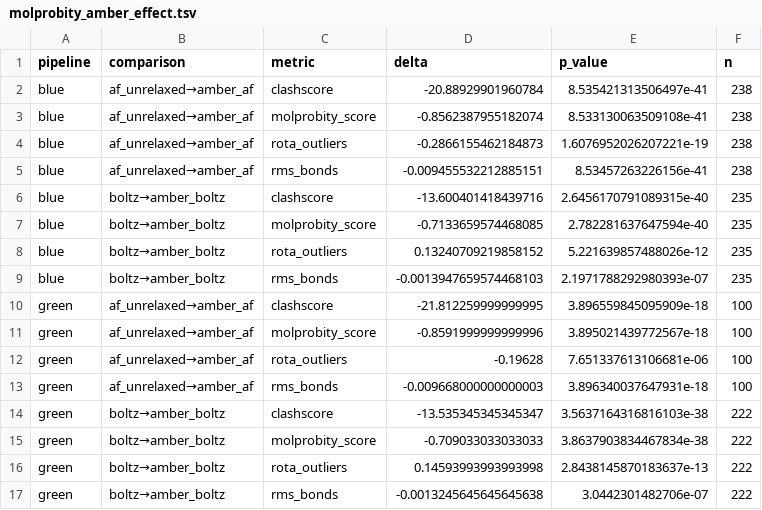
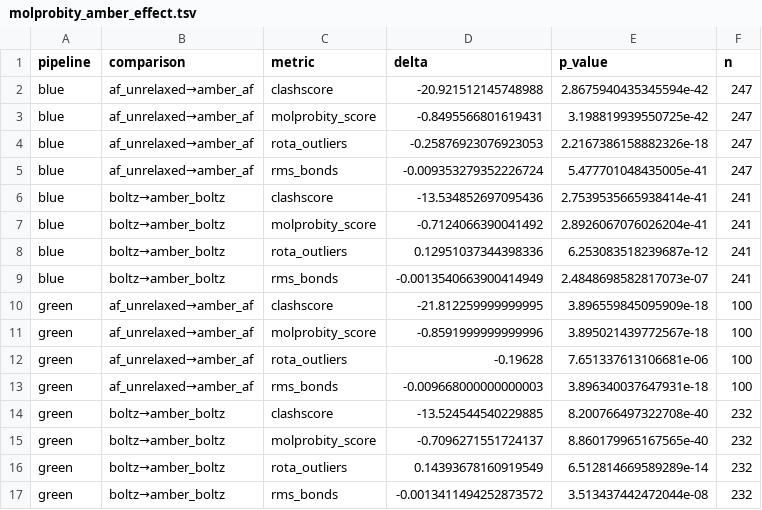
Before and after one commit to dreamlessx/Protein_Relax_Pipeline, a TSV file: red_analysis/tables/molprobity_amber_effect.tsv, drawn as a sheet.

```diff
--- a/red_analysis/tables/molprobity_amber_effect.tsv
+++ b/red_analysis/tables/molprobity_amber_effect.tsv
@@ -1,10 +1,10 @@
 pipeline	comparison	metric	delta	p_value	n
-blue	af_unrelaxed→amber_af	clashscore	-20.88929901960784	8.535421313506497e-41	238
-blue	af_unrelaxed→amber_af	molprobity_score	-0.8562387955182074	8.533130063509108e-41	238
-blue	af_unrelaxed→amber_af	rota_outliers	-0.2866155462184873	1.6076952026207221e-19	238
-blue	af_unrelaxed→amber_af	rms_bonds	-0.009455532212885151	8.53457263226156e-41	238
-blue	boltz→amber_boltz	clashscore	-13.600401418439716	2.6456170791089315e-40	235
-blue	boltz→amber_boltz	molprobity_score	-0.7133659574468085	2.782281637647594e-40	235
-blue	boltz→amber_boltz	rota_outliers	0.13240709219858152	5.221639857488026e-12	235
-blue	boltz→amber_boltz	rms_bonds	-0.0013947659574468103	2.1971788292980393e-07	235
+blue	af_unrelaxed→amber_af	clashscore	-20.921512145748988	2.8675940435345594e-42	247
+blue	af_unrelaxed→amber_af	molprobity_score	-0.8495566801619431	3.198819939550725e-42	247
+blue	af_unrelaxed→amber_af	rota_outliers	-0.25876923076923053	2.2167386158882326e-18	247
+blue	af_unrelaxed→amber_af	rms_bonds	-0.009353279352226724	5.477701048435005e-41	247
+blue	boltz→amber_boltz	clashscore	-13.534852697095436	2.7539535665938414e-41	241
+blue	boltz→amber_boltz	molprobity_score	-0.7124066390041492	2.8926067076026204e-41	241
+blue	boltz→amber_boltz	rota_outliers	0.12951037344398336	6.253083518239687e-12	241
+blue	boltz→amber_boltz	rms_bonds	-0.0013540663900414949	2.4848698582817073e-07	241
 green	af_unrelaxed→amber_af	clashscore	-21.812259999999995	3.896559845095909e-18	100
@@ -13,5 +13,5 @@ green	af_unrelaxed→amber_af	rota_outliers	-0.19628	7.651337613106681e-06	100
 green	af_unrelaxed→amber_af	rms_bonds	-0.009668000000000003	3.896340037647931e-18	100
-green	boltz→amber_boltz	clashscore	-13.535345345345347	3.5637164316816103e-38	222
-green	boltz→amber_boltz	molprobity_score	-0.709033033033033	3.8637903834467834e-38	222
-green	boltz→amber_boltz	rota_outliers	0.14593993993993998	2.8438145870183637e-13	222
-green	boltz→amber_boltz	rms_bonds	-0.0013245645645645638	3.0442301482706e-07	222
+green	boltz→amber_boltz	clashscore	-13.524544540229885	8.200766497322708e-40	232
+green	boltz→amber_boltz	molprobity_score	-0.7096271551724137	8.860179965167565e-40	232
+green	boltz→amber_boltz	rota_outliers	0.14393678160919549	6.512814669589289e-14	232
+green	boltz→amber_boltz	rms_bonds	-0.0013411494252873572	3.513437442472044e-08	232
```
Also changed, not shown: red_analysis/tables/molprobity_summary.tsv, red_analysis/tables/statistical_tests.tsv, 4 other files.
